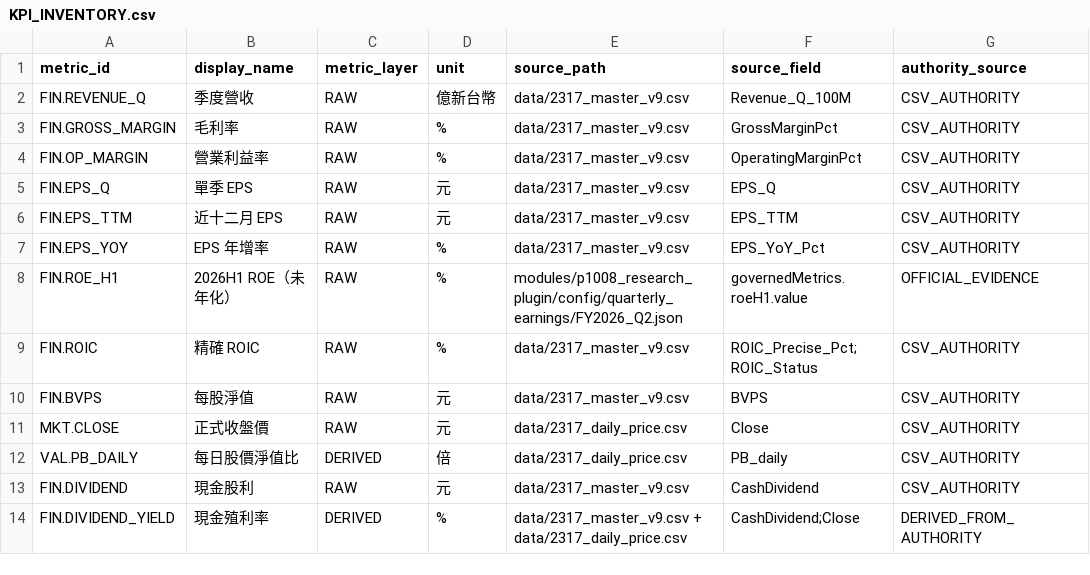
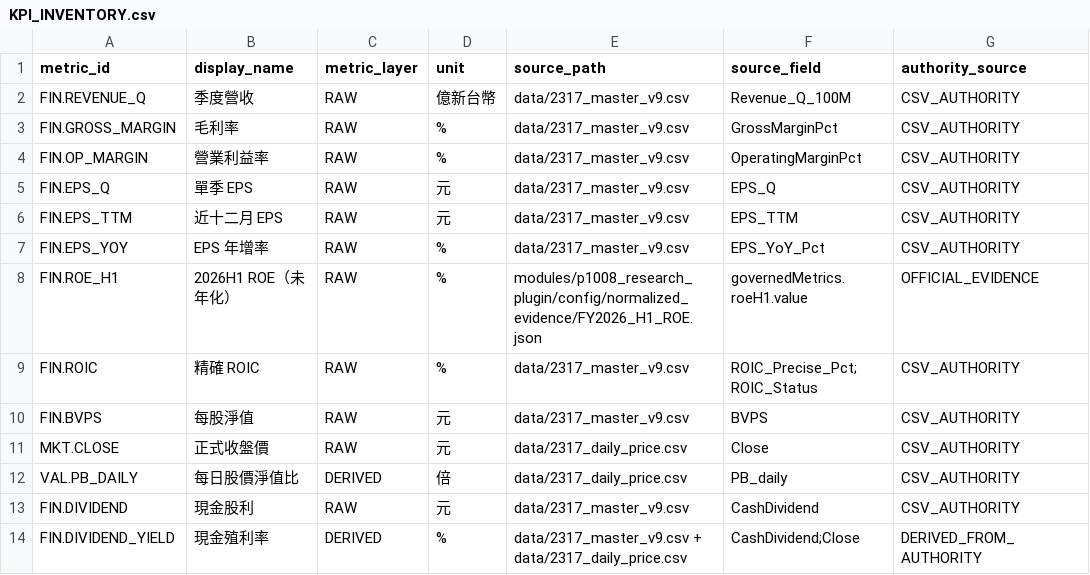
Before and after one commit to carolwang158851-code/2317-FOXCONN, a CSV file: engineering/audit/p1008_data_reconciliation_v1/KPI_INVENTORY.csv, drawn as a sheet; only a part is shown; the diff names each change by its address in the sheet, - before the commit and + after, or states it on an @@ line.

Commit message:
fix(governance): decouple quarterly evidence from pinned baseline

```diff
--- a/engineering/audit/p1008_data_reconciliation_v1/KPI_INVENTORY.csv
+++ b/engineering/audit/p1008_data_reconciliation_v1/KPI_INVENTORY.csv
-E8 (source_path): modules/p1008_research_plugin/config/quarterly_earnings/FY2026_Q2.json
+E8 (source_path): modules/p1008_research_plugin/config/normalized_evidence/FY2026_H1_ROE.json
```
Also changed, not shown: 8 other files.
